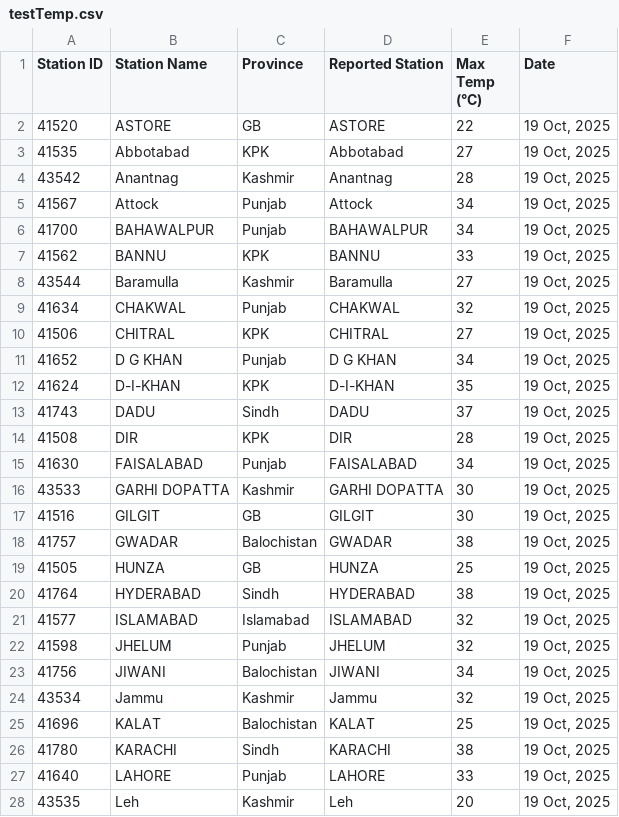
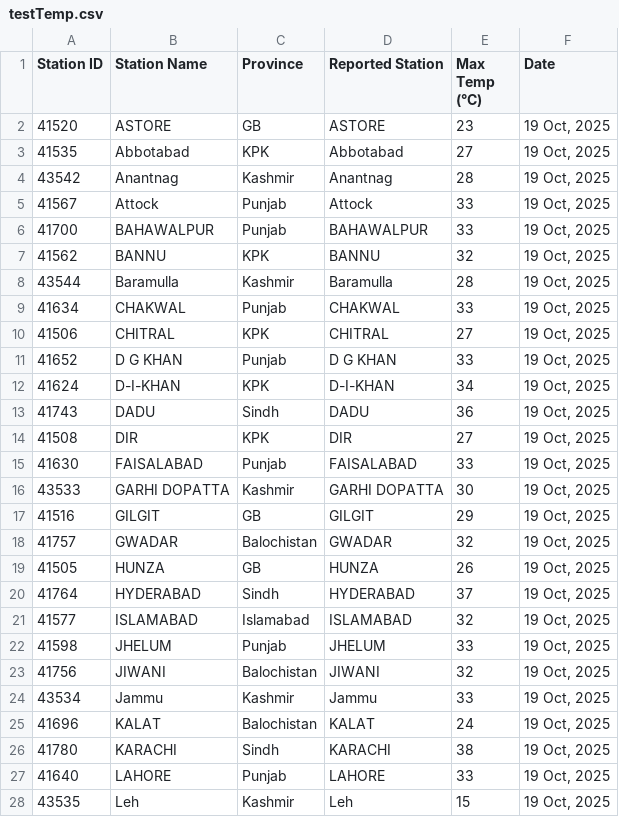
Before and after one commit to muhammadshah10/pakistan-temperature-scraper, a CSV file: testTemp.csv, drawn as a sheet; only a part is shown; the diff covers the shown part only.

```diff
--- a/testTemp.csv
+++ b/testTemp.csv
@@ -1,28 +1,28 @@
 Station ID,Station Name,Province,Reported Station,Max Temp (°C),Date
-41520,ASTORE,GB,ASTORE,22,"19 Oct, 2025"
+41520,ASTORE,GB,ASTORE,23,"19 Oct, 2025"
 41535,Abbotabad,KPK,Abbotabad,27,"19 Oct, 2025"
 43542,Anantnag,Kashmir,Anantnag,28,"19 Oct, 2025"
-41567,Attock,Punjab,Attock,34,"19 Oct, 2025"
-41700,BAHAWALPUR,Punjab,BAHAWALPUR,34,"19 Oct, 2025"
-41562,BANNU,KPK,BANNU,33,"19 Oct, 2025"
-43544,Baramulla,Kashmir,Baramulla,27,"19 Oct, 2025"
-41634,CHAKWAL,Punjab,CHAKWAL,32,"19 Oct, 2025"
+41567,Attock,Punjab,Attock,33,"19 Oct, 2025"
+41700,BAHAWALPUR,Punjab,BAHAWALPUR,33,"19 Oct, 2025"
+41562,BANNU,KPK,BANNU,32,"19 Oct, 2025"
+43544,Baramulla,Kashmir,Baramulla,28,"19 Oct, 2025"
+41634,CHAKWAL,Punjab,CHAKWAL,33,"19 Oct, 2025"
 41506,CHITRAL,KPK,CHITRAL,27,"19 Oct, 2025"
-41652,D G KHAN,Punjab,D G KHAN,34,"19 Oct, 2025"
-41624,D-I-KHAN,KPK,D-I-KHAN,35,"19 Oct, 2025"
-41743,DADU,Sindh,DADU,37,"19 Oct, 2025"
-41508,DIR,KPK,DIR,28,"19 Oct, 2025"
-41630,FAISALABAD,Punjab,FAISALABAD,34,"19 Oct, 2025"
+41652,D G KHAN,Punjab,D G KHAN,33,"19 Oct, 2025"
+41624,D-I-KHAN,KPK,D-I-KHAN,34,"19 Oct, 2025"
+41743,DADU,Sindh,DADU,36,"19 Oct, 2025"
+41508,DIR,KPK,DIR,27,"19 Oct, 2025"
+41630,FAISALABAD,Punjab,FAISALABAD,33,"19 Oct, 2025"
 43533,GARHI DOPATTA,Kashmir,GARHI DOPATTA,30,"19 Oct, 2025"
-41516,GILGIT,GB,GILGIT,30,"19 Oct, 2025"
-41757,GWADAR,Balochistan,GWADAR,38,"19 Oct, 2025"
-41505,HUNZA,GB,HUNZA,25,"19 Oct, 2025"
-41764,HYDERABAD,Sindh,HYDERABAD,38,"19 Oct, 2025"
+41516,GILGIT,GB,GILGIT,29,"19 Oct, 2025"
+41757,GWADAR,Balochistan,GWADAR,32,"19 Oct, 2025"
+41505,HUNZA,GB,HUNZA,26,"19 Oct, 2025"
+41764,HYDERABAD,Sindh,HYDERABAD,37,"19 Oct, 2025"
 41577,ISLAMABAD,Islamabad,ISLAMABAD,32,"19 Oct, 2025"
-41598,JHELUM,Punjab,JHELUM,32,"19 Oct, 2025"
-41756,JIWANI,Balochistan,JIWANI,34,"19 Oct, 2025"
-43534,Jammu,Kashmir,Jammu,32,"19 Oct, 2025"
-41696,KALAT,Balochistan,KALAT,25,"19 Oct, 2025"
+41598,JHELUM,Punjab,JHELUM,33,"19 Oct, 2025"
+41756,JIWANI,Balochistan,JIWANI,32,"19 Oct, 2025"
+43534,Jammu,Kashmir,Jammu,33,"19 Oct, 2025"
+41696,KALAT,Balochistan,KALAT,24,"19 Oct, 2025"
 41780,KARACHI,Sindh,KARACHI,38,"19 Oct, 2025"
 41640,LAHORE,Punjab,LAHORE,33,"19 Oct, 2025"
-43535,Leh,Kashmir,Leh,20,"19 Oct, 2025"
+43535,Leh,Kashmir,Leh,15,"19 Oct, 2025"
```
Also changed, not shown: 15 edited cells elsewhere in this file.
